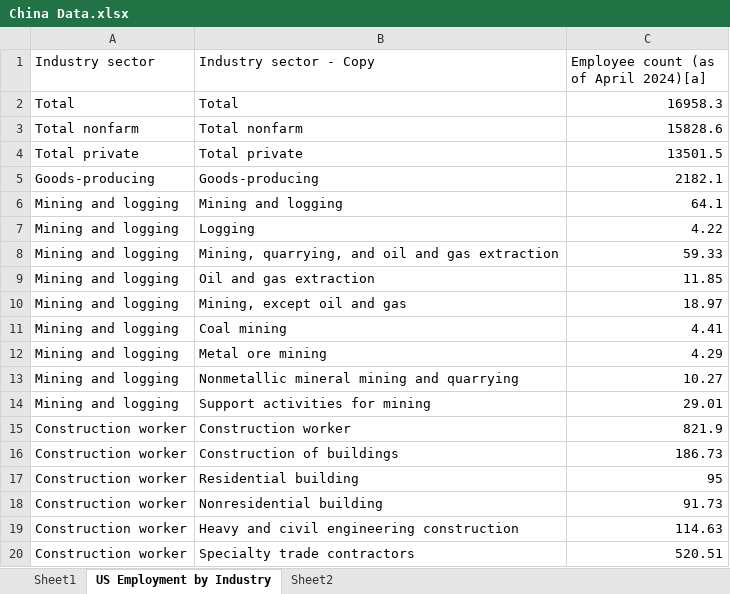
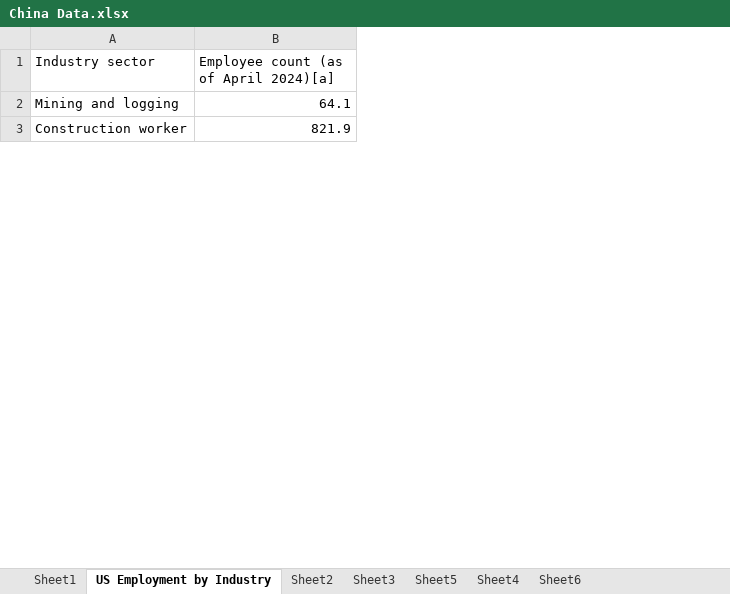
Before and after one commit to KitN/30_day_chart_challenge2025, an Excel workbook: scratch_work/china_us_labor/China Data.xlsx, sheet US Employment by Industry, drawn as a sheet; only a part is shown; values as stored, in another font and other column widths than the file's, no borders; charts and pictures and table styles not drawn; removed rows and columns are numbered as before the commit, all else as after; the diff covers the shown part only; the diff names each change by its address in the sheet, - before the commit and + after, or states it on an @@ line.

Commit message:
More US-China Labor Chart

```diff
--- a/scratch_work/china_us_labor/China Data.xlsx (sheet US Employment by Industry)
+++ b/scratch_work/china_us_labor/China Data.xlsx (sheet US Employment by Industry)
+sheet tab: Sheet3
+sheet tab: Sheet5
+sheet tab: Sheet4
+sheet tab: Sheet6
-column B (Industry sector - Copy), row 6: Mining and logging; row 15: Construction worker
-row 2: Total | Total | 16958.3
-row 3: Total nonfarm | Total nonfarm | 15828.6
-row 4: Total private | Total private | 13501.5
-row 5: Goods-producing | Goods-producing | 2182.1
-row 7: Mining and logging | Logging | 4.22
-row 8: Mining and logging | Mining, quarrying, and oil and gas extraction | 59.33
-row 9: Mining and logging | Oil and gas extraction | 11.85
-row 10: Mining and logging | Mining, except oil and gas | 18.97
-row 11: Mining and logging | Coal mining | 4.41
-row 12: Mining and logging | Metal ore mining | 4.29
-row 13: Mining and logging | Nonmetallic mineral mining and quarrying | 10.27
-row 14: Mining and logging | Support activities for mining | 29.01
-row 16: Construction worker | Construction of buildings | 186.73
-row 17: Construction worker | Residential building | 95
-row 18: Construction worker | Nonresidential building | 91.73
-row 19: Construction worker | Heavy and civil engineering construction | 114.63
-row 20: Construction worker | Specialty trade contractors | 520.51
```
Also changed, not shown: 1 added row and 148 removed rows elsewhere in this sheet, sheet Sheet1, charts or pictures, 5 other files.
